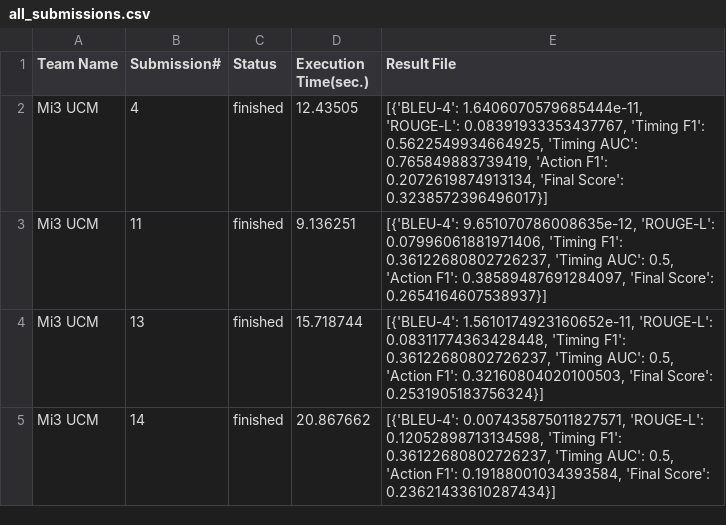
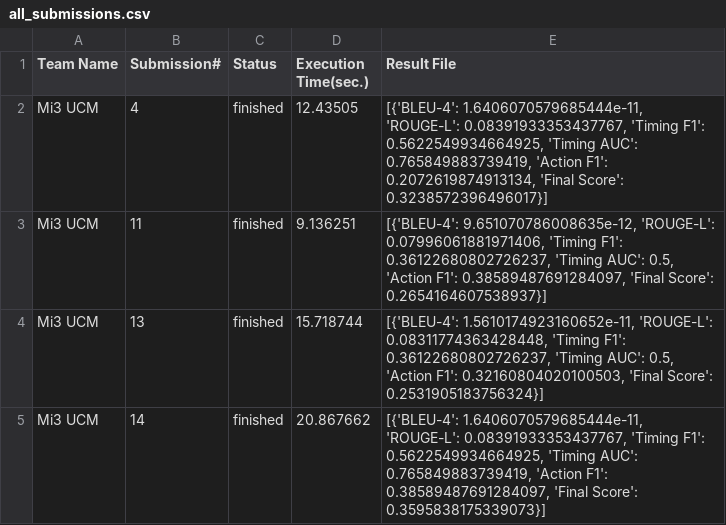
Before and after one commit to RoshanSanjeev/AvaChallengeDataGraphs, a CSV file: all_submissions.csv, drawn as a sheet.

Commit message:
run finalized for now, still need to update titles

```diff
--- a/all_submissions.csv
+++ b/all_submissions.csv
@@ -4,2 +4,2 @@ Mi3 UCM,11,finished,9.136251,"[{'BLEU-4': 9.651070786008635e-12, 'ROUGE-L': 0.07
 Mi3 UCM,13,finished,15.718744,"[{'BLEU-4': 1.5610174923160652e-11, 'ROUGE-L': 0.08311774363428448, 'Timing F1': 0.36122680802726237, 'Timing AUC': 0.5, 'Action F1': 0.32160804020100503, 'Final Score': 0.2531905183756324}]"
-Mi3 UCM,14,finished,20.867662,"[{'BLEU-4': 0.007435875011827571, 'ROUGE-L': 0.12052898713134598, 'Timing F1': 0.36122680802726237, 'Timing AUC': 0.5, 'Action F1': 0.19188001034393584, 'Final Score': 0.23621433610287434}]"
+Mi3 UCM,14,finished,20.867662,"[{'BLEU-4': 1.6406070579685444e-11, 'ROUGE-L': 0.08391933353437767, 'Timing F1': 0.5622549934664925, 'Timing AUC': 0.765849883739419, 'Action F1': 0.38589487691284097, 'Final Score': 0.3595838175339073}]"
```
